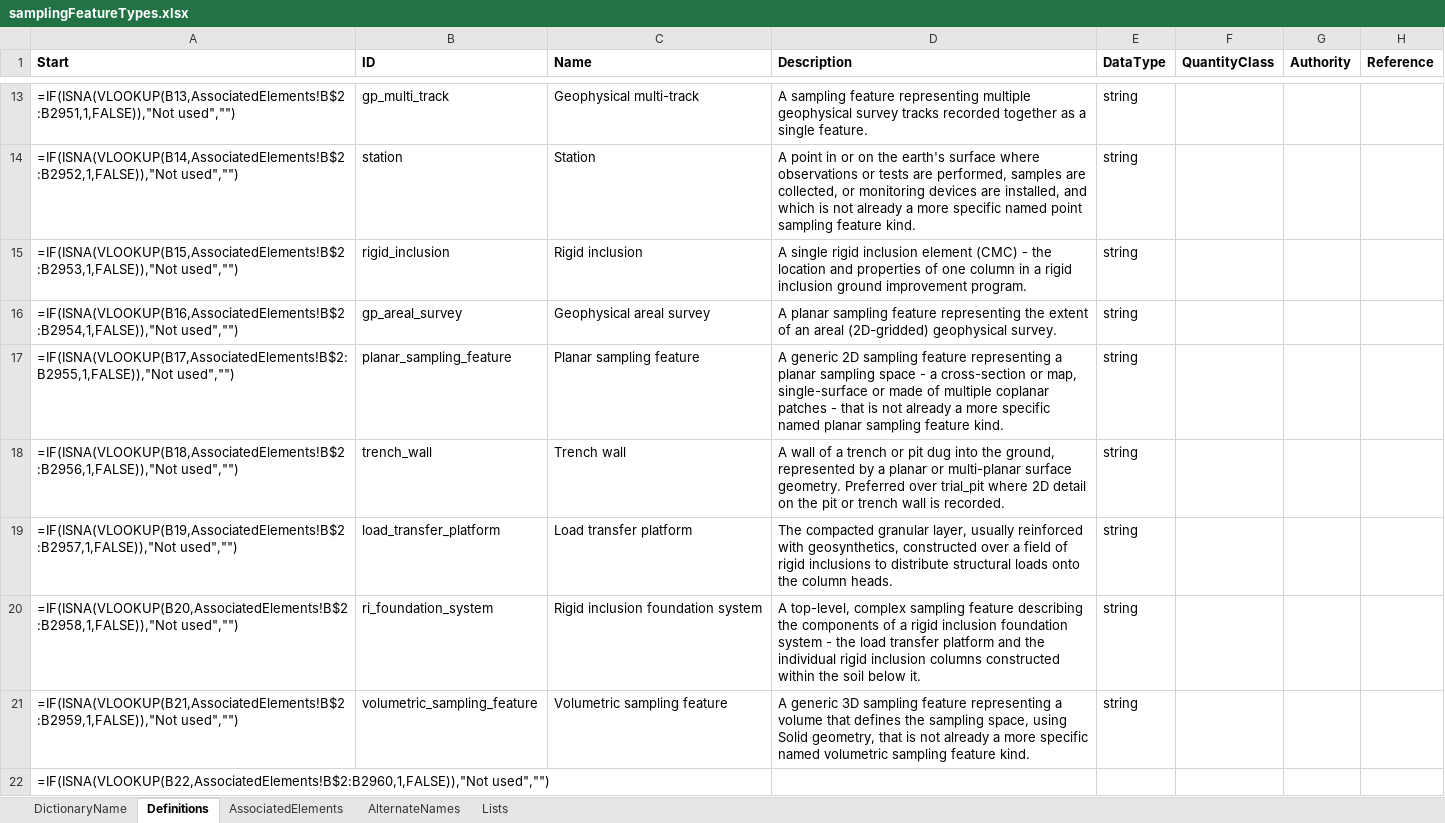
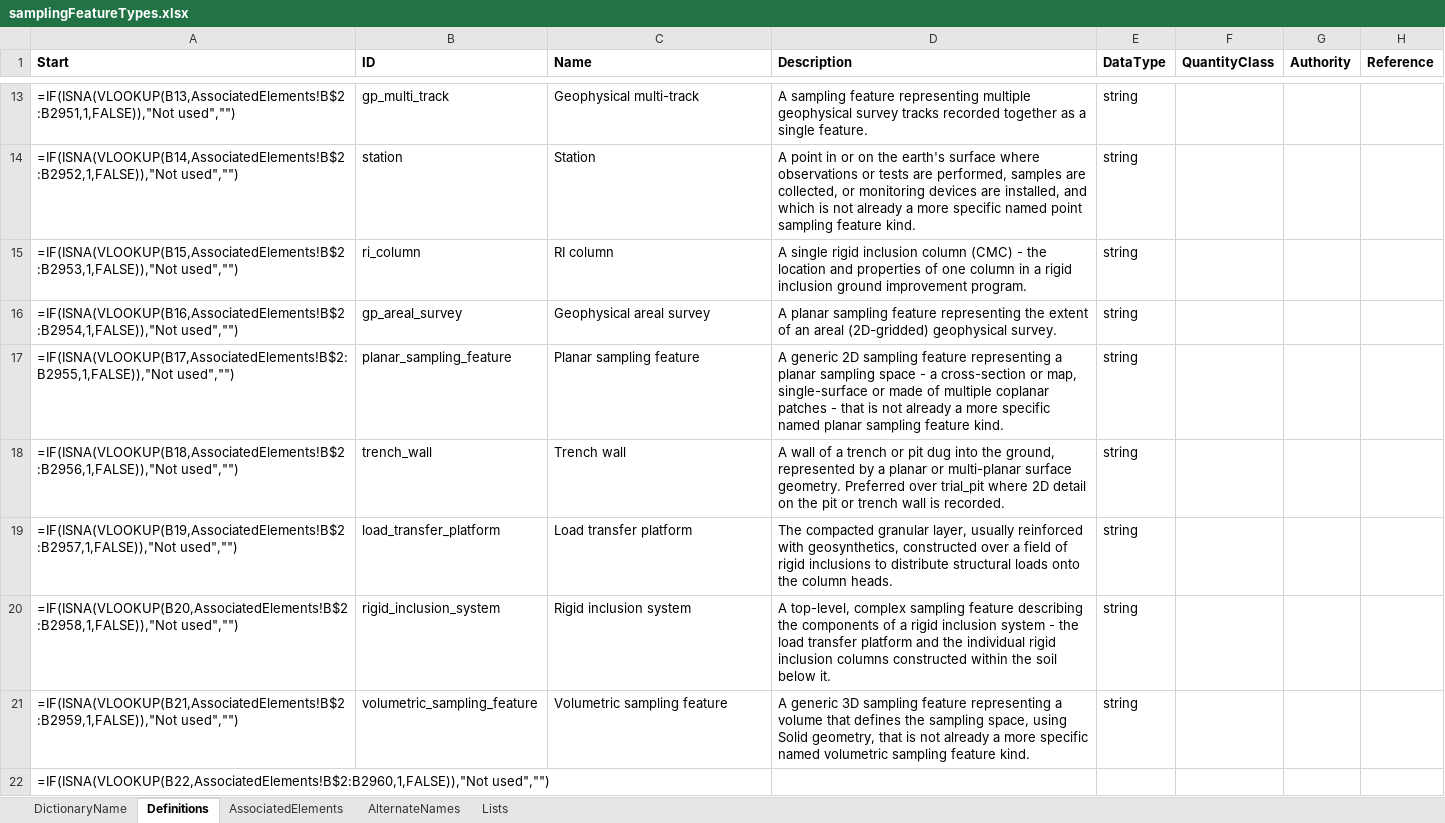
Before and after one commit to DIGGSml/def, an Excel workbook: Codelist Excel Files and Conversion Templates to XML/samplingFeatureTypes.xlsx, sheet Definitions, drawn as a sheet; only a part is shown, gaps mark what is left out; values as stored, in another font and other column widths than the file's, no borders; formulas without a stored value are shown as written; table styles not drawn; the diff names each change by its address in the sheet, - before the commit and + after, or states it on an @@ line.

```diff
--- a/Codelist Excel Files and Conversion Templates to XML/samplingFeatureTypes.xlsx (sheet Definitions)
+++ b/Codelist Excel Files and Conversion Templates to XML/samplingFeatureTypes.xlsx (sheet Definitions)
-B15 (ID): rigid_inclusion
+B15 (ID): ri_column
-C15 (Name): Rigid inclusion
+C15 (Name): RI column
-D15 (Description): …rigid inclusion element (CMC) -…
+D15 (Description): …rigid inclusion column (CMC) -…
-B20 (ID): ri_foundation_system
+B20 (ID): rigid_inclusion_system
-C20 (Name): Rigid inclusion foundation system
+C20 (Name): Rigid inclusion system
-D20 (Description): …rigid inclusion foundation system -…
+D20 (Description): …rigid inclusion system -…
```
Also changed, not shown: sheet AssociatedElements, Codelist Excel Files and Conversion Templates to XML/columnType.xlsx, Codelist Excel Files and Conversion Templates to XML/grout_inj_properties.xlsx, 5 other files.
